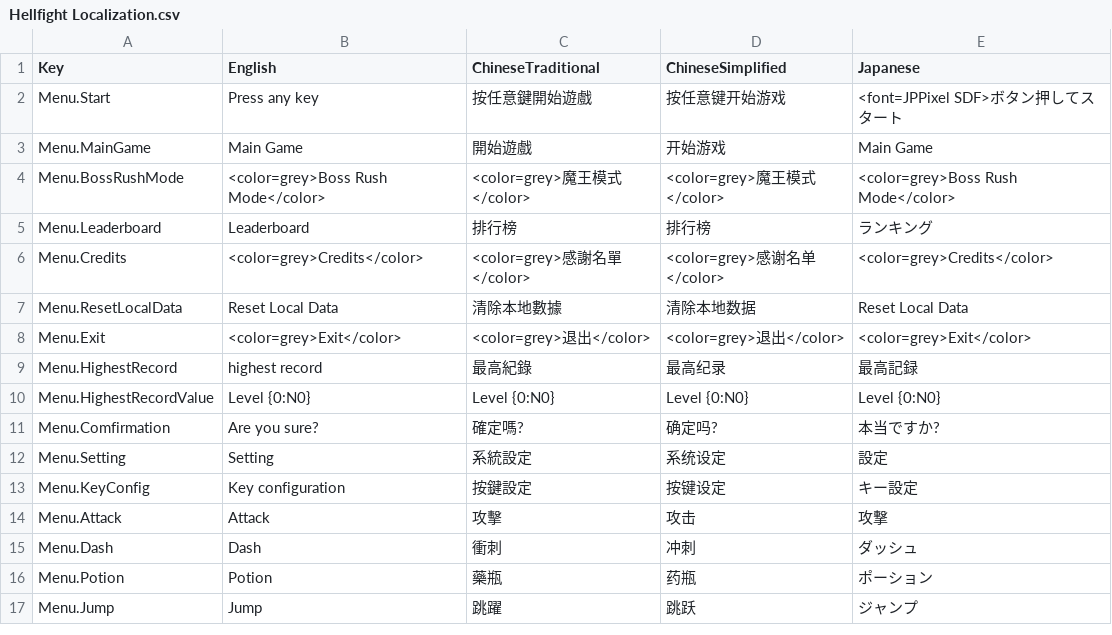
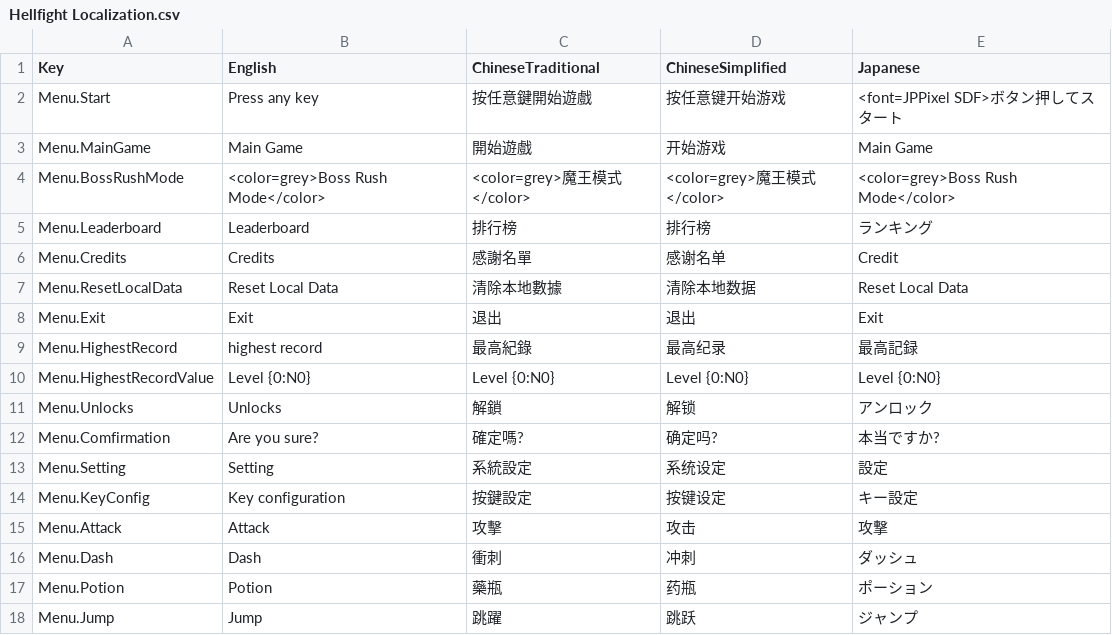
Before and after one commit to maryphun/Hellfight, a CSV file: Assets/Resources/Localization/Hellfight Localization.csv, drawn as a sheet; only a part is shown.

```diff
--- a/Assets/Resources/Localization/Hellfight Localization.csv
+++ b/Assets/Resources/Localization/Hellfight Localization.csv
@@ -5,7 +5,8 @@ Menu.BossRushMode,<color=grey>Boss Rush Mode</color>,<color=grey>魔王模式</c
 Menu.Leaderboard,Leaderboard,排行榜,排行榜,ランキング
-Menu.Credits,<color=grey>Credits</color>,<color=grey>感謝名單</color>,<color=grey>感谢名单</color>,<color=grey>Credits</color>
+Menu.Credits,Credits,感謝名單,感谢名单,Credit
 Menu.ResetLocalData,Reset Local Data,清除本地數據,清除本地数据,Reset Local Data
-Menu.Exit,<color=grey>Exit</color>,<color=grey>退出</color>,<color=grey>退出</color>,<color=grey>Exit</color>
+Menu.Exit,Exit,退出,退出,Exit
 Menu.HighestRecord,highest record,最高紀錄,最高纪录,最高記録
 Menu.HighestRecordValue,Level {0:N0},Level {0:N0},Level {0:N0},Level {0:N0}
+Menu.Unlocks,Unlocks,解鎖,解锁,アンロック
 Menu.Comfirmation,Are you sure?,確定嗎?,确定吗?,本当ですか?
```
Also changed, not shown: 32 other files.
